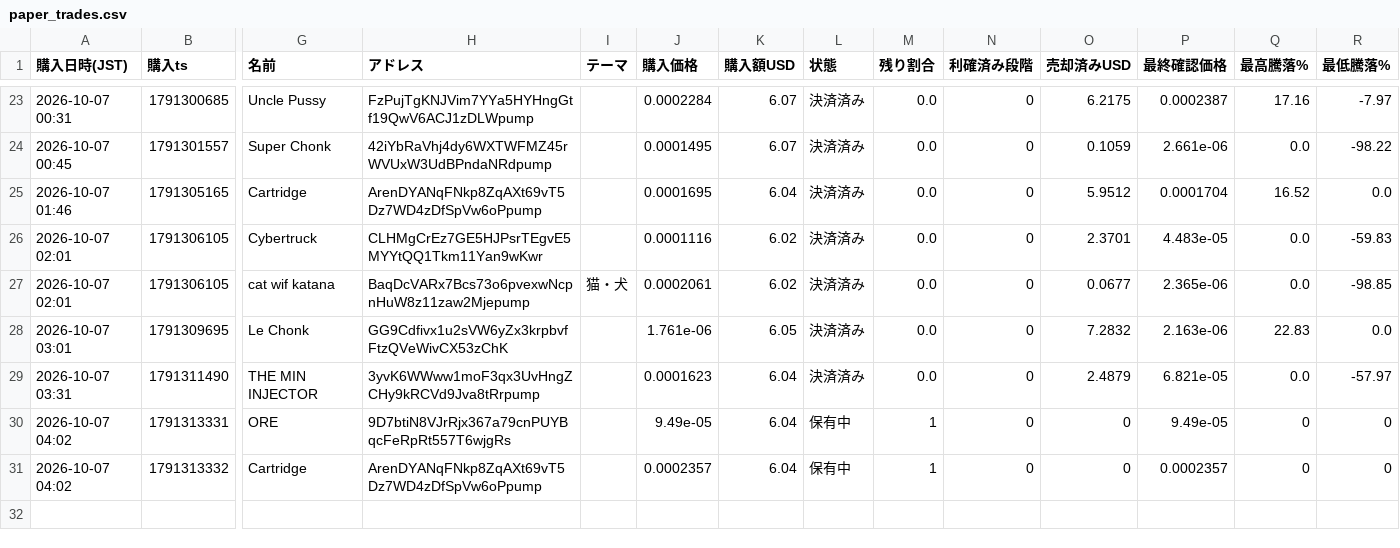
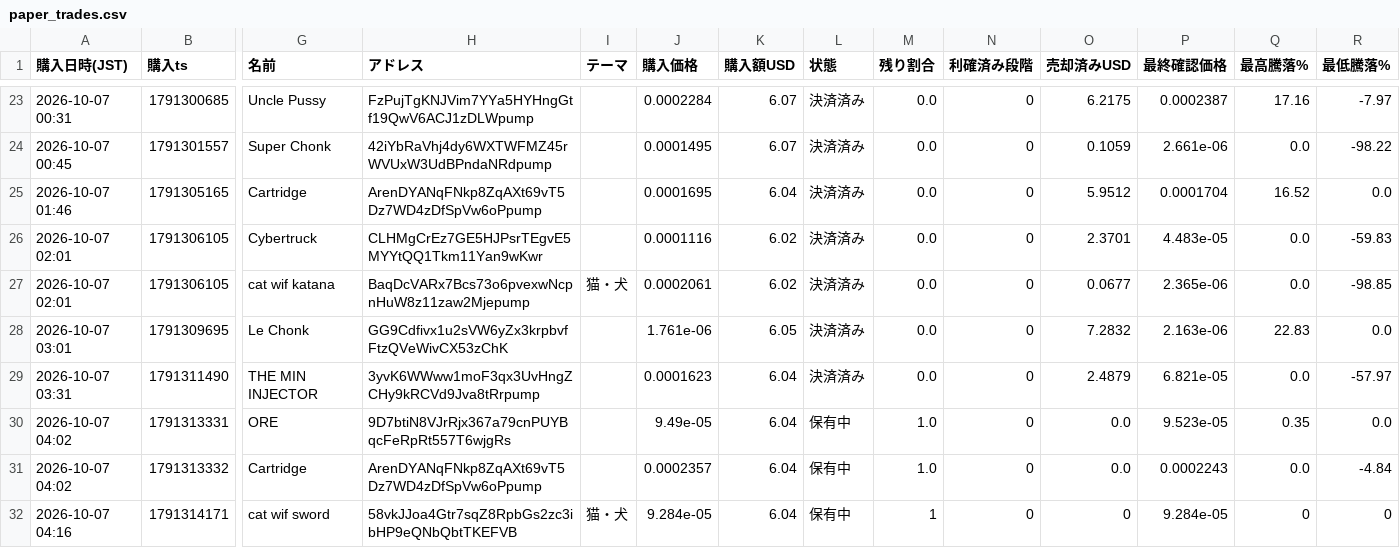
Before and after one commit to kokikkkk44/meme-scanner, a CSV file: data/paper_trades.csv, drawn as a sheet; only a part is shown, gaps mark what is left out; rows hold the shown columns only; the diff names each change by its address in the sheet, - before the commit and + after, or states it on an @@ line.

```diff
--- a/data/paper_trades.csv
+++ b/data/paper_trades.csv
-M30:M31 (残り割合): 1
+M30:M31 (残り割合): 1.0
-O30:O31 (売却済みUSD): 0
+O30:O31 (売却済みUSD): 0.0
-P30 (最終確認価格): 9.49e-05
+P30 (最終確認価格): 9.523e-05
-Q30 (最高騰落%): 0
+Q30 (最高騰落%): 0.35
-R30 (最低騰落%): 0
+R30 (最低騰落%): 0.0
-P31 (最終確認価格): 0.0002357
+P31 (最終確認価格): 0.0002243
-Q31 (最高騰落%): 0
+Q31 (最高騰落%): 0.0
-R31 (最低騰落%): 0
+R31 (最低騰落%): -4.84
+row 32: 2026-10-07 04:16 | 1791314171 | cat wif sword | 58vkJJoa4Gtr7sqZ8RpbGs2zc3ibHP9eQNbQbtTKEFVB | 猫・犬 | 9.284e-05 | 6.04 | 保有中 | 1 | 0 | 0 | 9.284e-05 | 0 | 0
```
Also changed, not shown: data/candidates.csv, 2 other files.
